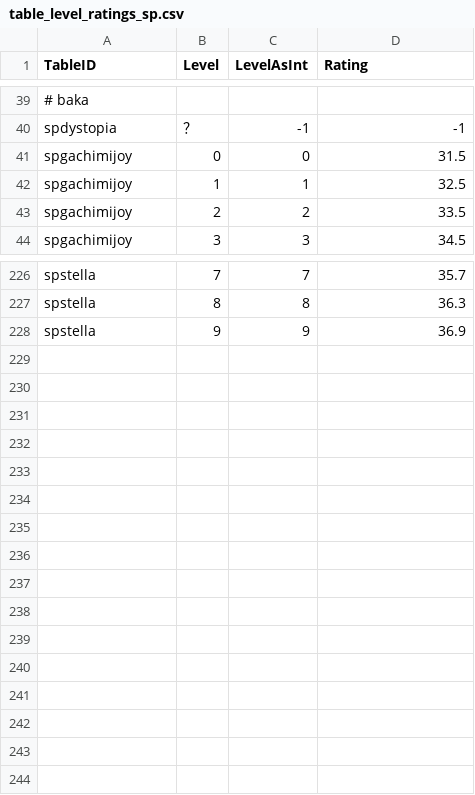
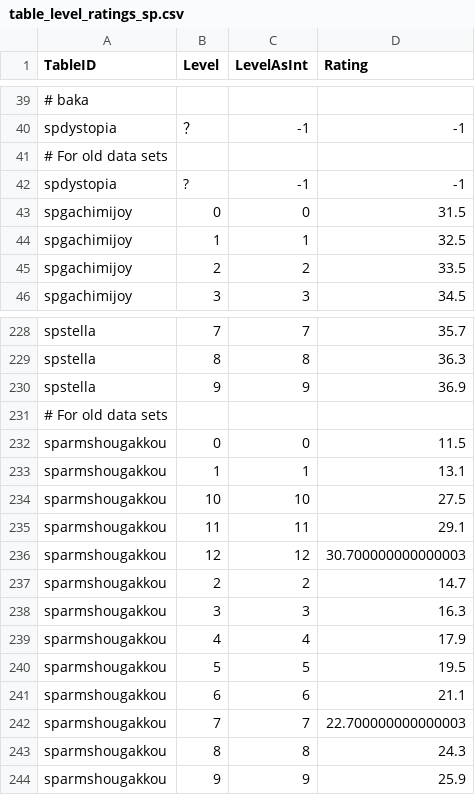
Before and after one commit to yeslyko/goodrating, a CSV file: table_level_ratings_sp.csv, drawn as a sheet; only a part is shown, gaps mark what is left out.

Commit message:
feat(data): add old dataset support

```diff
--- a/table_level_ratings_sp.csv
+++ b/table_level_ratings_sp.csv
@@ -40,2 +40,4 @@ TableID,Level,LevelAsInt,Rating
 "spdystopia","？",-1,-1
+# For old data sets
+"spdystopia","?",-1,-1
 "spgachimijoy","0",0,31.5
@@ -228 +230,15 @@ TableID,Level,LevelAsInt,Rating
 "spstella","9",9,36.9
+# For old data sets
+"sparmshougakkou","0",0,11.5
+"sparmshougakkou","1",1,13.1
+"sparmshougakkou","10",10,27.5
+"sparmshougakkou","11",11,29.1
+"sparmshougakkou","12",12,30.700000000000003
+"sparmshougakkou","2",2,14.7
+"sparmshougakkou","3",3,16.3
+"sparmshougakkou","4",4,17.9
+"sparmshougakkou","5",5,19.5
+"sparmshougakkou","6",6,21.1
+"sparmshougakkou","7",7,22.700000000000003
+"sparmshougakkou","8",8,24.3
+"sparmshougakkou","9",9,25.9
```
